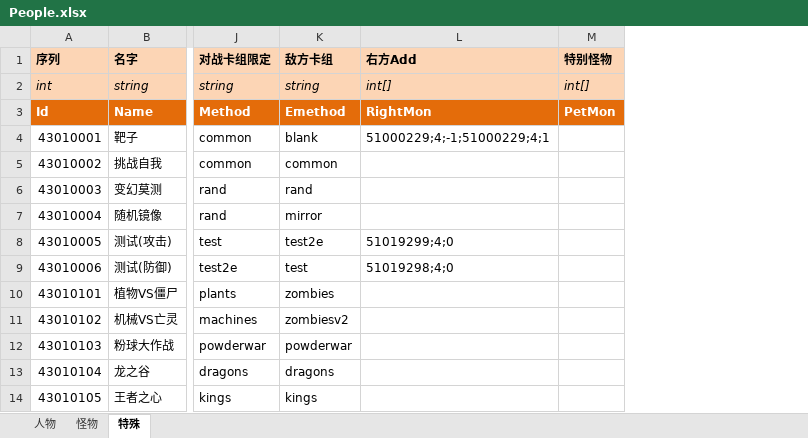
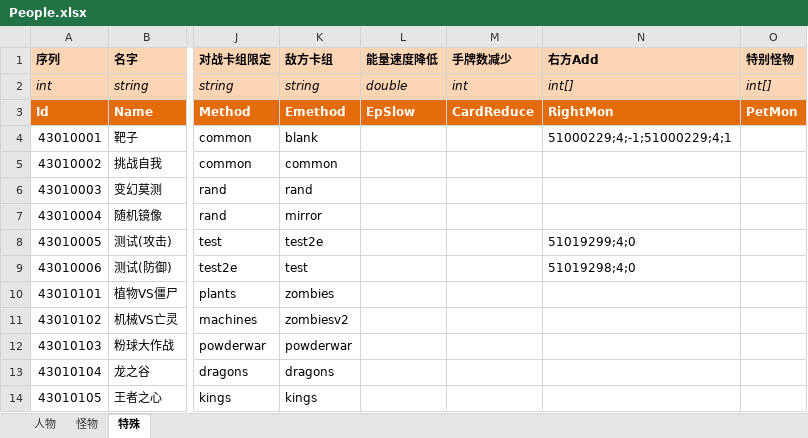
Before and after one commit to realeternia/TOMClassic, an Excel workbook: ConfigData/Xlsx/People.xlsx, sheet 特殊, drawn as a sheet; only a part is shown, gaps mark what is left out; values as stored, in another font and other column widths than the file's, no borders; table styles not drawn; the diff names each change by its address in the sheet, - before the commit and + after, or states it on an @@ line.

Commit message:
finish the punish on npc draw card speed and speed package limit

```diff
--- a/ConfigData/Xlsx/People.xlsx (sheet 特殊)
+++ b/ConfigData/Xlsx/People.xlsx (sheet 特殊)
+column L (能量速度降低), rows 2-3: double | EpSlow
+column M (手牌数减少), rows 2-3: int | CardReduce
```
Also changed, not shown: sheet 怪物, sheet 人物, 8 other files.
